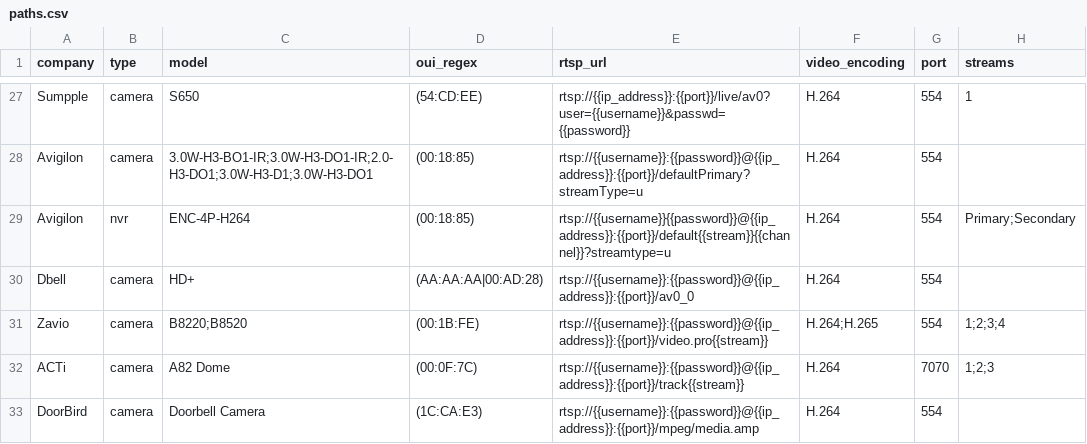
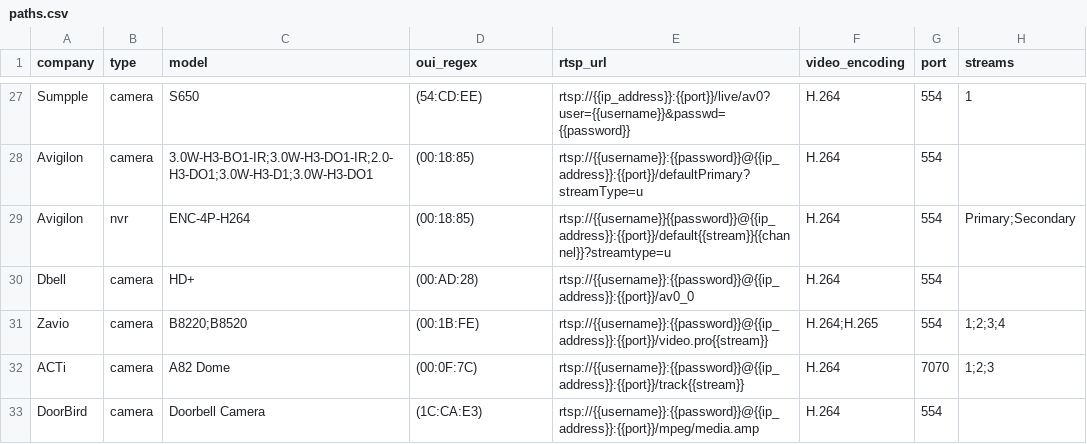
Before and after one commit to CamioCam/rtsp, a CSV file: cameras/paths.csv, drawn as a sheet; only a part is shown, gaps mark what is left out; the diff names each change by its address in the sheet, - before the commit and + after, or states it on an @@ line.

Commit message:
Removed placeholder DBELL OUI

```diff
--- a/cameras/paths.csv
+++ b/cameras/paths.csv
-D30 (oui_regex): (AA:AA:AA|00:AD:28)
+D30 (oui_regex): (00:AD:28)
```
